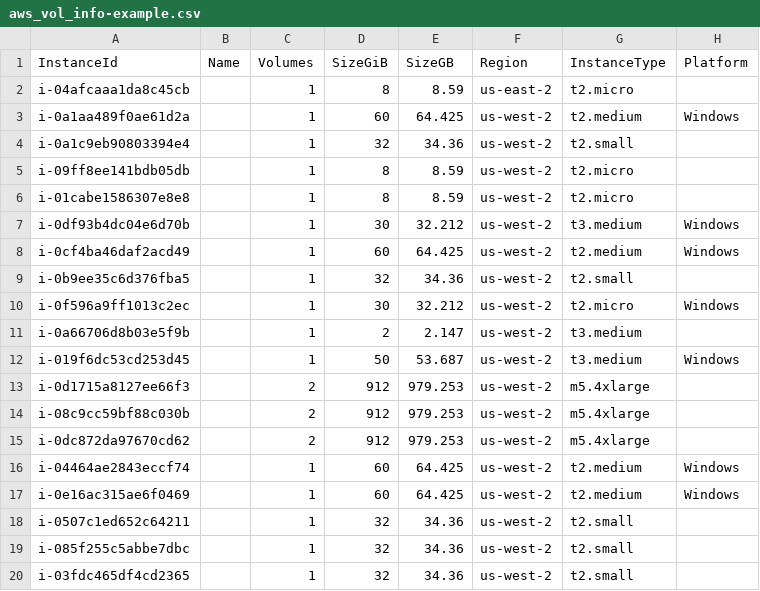
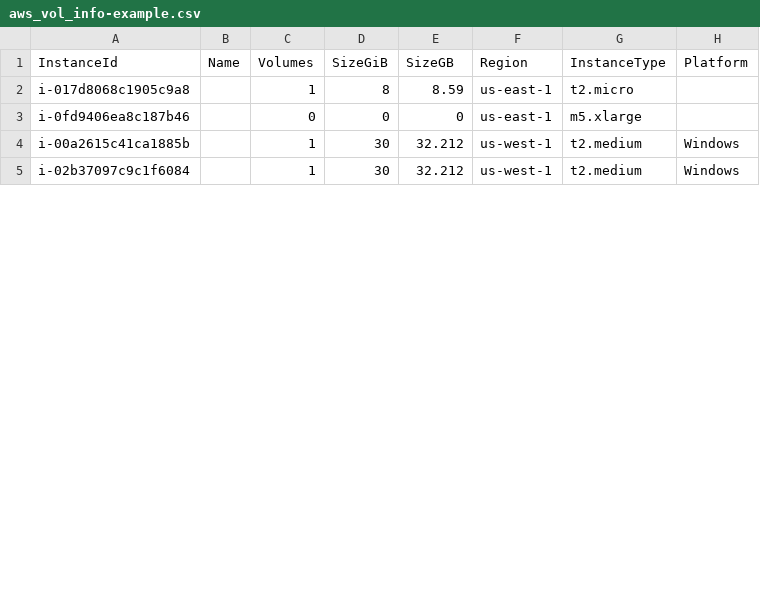
Before and after one commit to stevenctong/rubrik, a CSV file: cloud/examples/aws_vol_info-example.csv, drawn as a sheet; only a part is shown; the diff covers the shown part only.

Commit message:
Added RDS example

```diff
--- a/cloud/examples/aws_vol_info-example.csv
+++ b/cloud/examples/aws_vol_info-example.csv
@@ -2,19 +2,4 @@ InstanceId,Name,Volumes,SizeGiB,SizeGB,Region,InstanceType,Platform
-i-04afcaaa1da8c45cb,,1,8,8.59,us-east-2,t2.micro,
-i-0a1aa489f0ae61d2a,,1,60,64.425,us-west-2,t2.medium,Windows
-i-0a1c9eb90803394e4,,1,32,34.36,us-west-2,t2.small,
-i-09ff8ee141bdb05db,,1,8,8.59,us-west-2,t2.micro,
-i-01cabe1586307e8e8,,1,8,8.59,us-west-2,t2.micro,
-i-0df93b4dc04e6d70b,,1,30,32.212,us-west-2,t3.medium,Windows
-i-0cf4ba46daf2acd49,,1,60,64.425,us-west-2,t2.medium,Windows
-i-0b9ee35c6d376fba5,,1,32,34.36,us-west-2,t2.small,
-i-0f596a9ff1013c2ec,,1,30,32.212,us-west-2,t2.micro,Windows
-i-0a66706d8b03e5f9b,,1,2,2.147,us-west-2,t3.medium,
-i-019f6dc53cd253d45,,1,50,53.687,us-west-2,t3.medium,Windows
-i-0d1715a8127ee66f3,,2,912,979.253,us-west-2,m5.4xlarge,
-i-08c9cc59bf88c030b,,2,912,979.253,us-west-2,m5.4xlarge,
-i-0dc872da97670cd62,,2,912,979.253,us-west-2,m5.4xlarge,
-i-04464ae2843eccf74,,1,60,64.425,us-west-2,t2.medium,Windows
-i-0e16ac315ae6f0469,,1,60,64.425,us-west-2,t2.medium,Windows
-i-0507c1ed652c64211,,1,32,34.36,us-west-2,t2.small,
-i-085f255c5abbe7dbc,,1,32,34.36,us-west-2,t2.small,
-i-03fdc465df4cd2365,,1,32,34.36,us-west-2,t2.small,
+"i-017d8068c1905c9a8",,"1","8","8.59","us-east-1","t2.micro",
+"i-0fd9406ea8c187b46",,"0","0","0","us-east-1","m5.xlarge",
+"i-00a2615c41ca1885b",,"1","30","32.212","us-west-1","t2.medium","Windows"
+"i-02b37097c9c1f6084",,"1","30","32.212","us-west-1","t2.medium","Windows"
```
Also changed, not shown: 1 added row and 10 removed rows elsewhere in this file, 1 other file.
